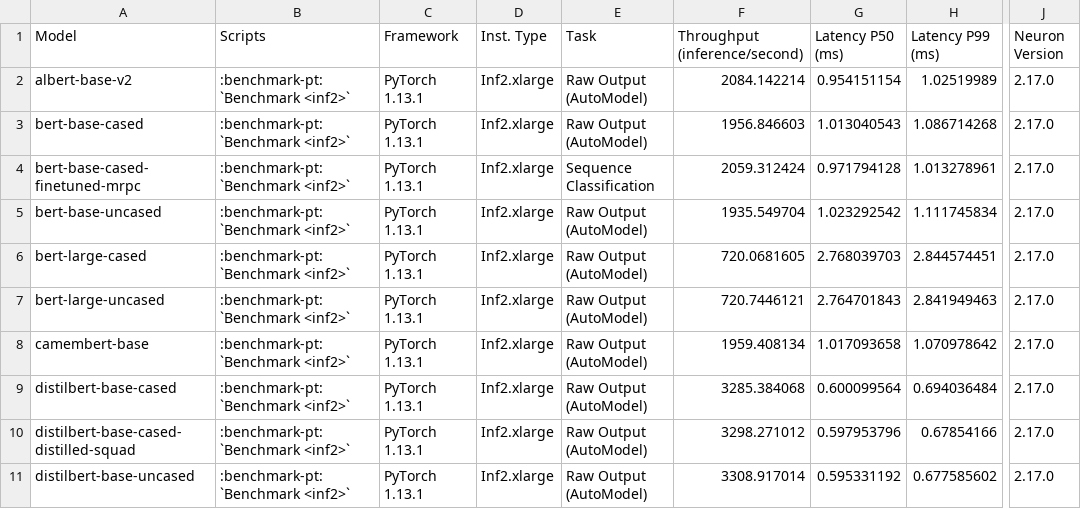
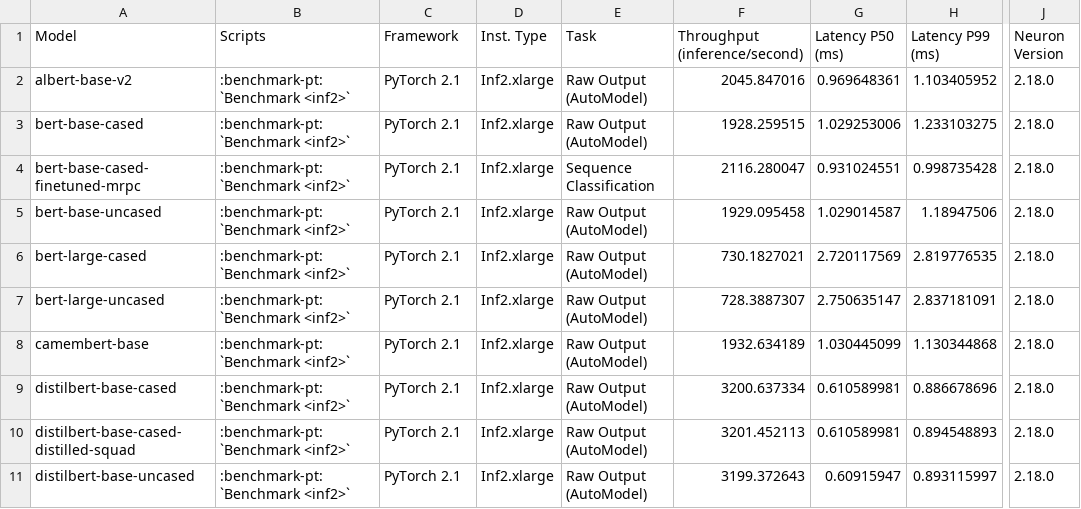
Before and after one commit to aws-neuron/aws-neuron-sdk, a CSV file: general/benchmarks/inf2/latency_data_encoder.csv, drawn as a sheet; only a part is shown, gaps mark what is left out; the diff covers the shown part only; the diff names each change by its address in the sheet, - before the commit and + after, or states it on an @@ line.

Commit message:
Neuron v2.18.0 Performance Updates
---------

Co-authored-by: Sadaf Rasool <36799557+aws-sadaf@users.noreply.github.com>
Co-authored-by: Nathan Mailhot <120211561+natemail-aws@users.noreply.github.com>
Co-authored-by: aws-bhegedus <130412504+aws-bhegedus@users.noreply.github.com>
Co-authored-by: Mustafa Quraish <quramust@amazon.com>
Co-authored-by: Zhitao Lin <ztlin@amazon.com>
Co-authored-by: Akhil Raj Azhikodan <aazhiko@amazon.com>
Co-authored-by: musunita <62577111+musunita@users.noreply.github.com>
Co-authored-by: Andrew Uderian <auderian@amazon.com>
Co-authored-by: Nathan Mailhot <natemail@amazon.com>
Co-authored-by: Roopnath <122940636+rgrandhiamzn@users.noreply.github.com>

```diff
--- a/general/benchmarks/inf2/latency_data_encoder.csv
+++ b/general/benchmarks/inf2/latency_data_encoder.csv
-C2:C11 (Framework): PyTorch 1.13.1
+C2:C11 (Framework): PyTorch 2.1
-F2 (Throughput (inference/second)): 2084.142214
+F2 (Throughput (inference/second)): 2045.847016
-G2 (Latency P50 (ms)): 0.954151154
+G2 (Latency P50 (ms)): 0.969648361
-H2 (Latency P99 (ms)): 1.02519989
+H2 (Latency P99 (ms)): 1.103405952
-J2:J11 (Neuron Version): 2.17.0
+J2:J11 (Neuron Version): 2.18.0
-F3 (Throughput (inference/second)): 1956.846603
+F3 (Throughput (inference/second)): 1928.259515
-G3 (Latency P50 (ms)): 1.013040543
+G3 (Latency P50 (ms)): 1.029253006
-H3 (Latency P99 (ms)): 1.086714268
+H3 (Latency P99 (ms)): 1.233103275
-F4 (Throughput (inference/second)): 2059.312424
+F4 (Throughput (inference/second)): 2116.280047
-G4 (Latency P50 (ms)): 0.971794128
+G4 (Latency P50 (ms)): 0.931024551
-H4 (Latency P99 (ms)): 1.013278961
+H4 (Latency P99 (ms)): 0.998735428
-F5 (Throughput (inference/second)): 1935.549704
+F5 (Throughput (inference/second)): 1929.095458
-G5 (Latency P50 (ms)): 1.023292542
+G5 (Latency P50 (ms)): 1.029014587
-H5 (Latency P99 (ms)): 1.111745834
+H5 (Latency P99 (ms)): 1.18947506
-F6 (Throughput (inference/second)): 720.0681605
+F6 (Throughput (inference/second)): 730.1827021
-G6 (Latency P50 (ms)): 2.768039703
+G6 (Latency P50 (ms)): 2.720117569
-H6 (Latency P99 (ms)): 2.844574451
+H6 (Latency P99 (ms)): 2.819776535
-F7 (Throughput (inference/second)): 720.7446121
+F7 (Throughput (inference/second)): 728.3887307
-G7 (Latency P50 (ms)): 2.764701843
+G7 (Latency P50 (ms)): 2.750635147
-H7 (Latency P99 (ms)): 2.841949463
+H7 (Latency P99 (ms)): 2.837181091
-F8 (Throughput (inference/second)): 1959.408134
+F8 (Throughput (inference/second)): 1932.634189
-G8 (Latency P50 (ms)): 1.017093658
+G8 (Latency P50 (ms)): 1.030445099
-H8 (Latency P99 (ms)): 1.070978642
+H8 (Latency P99 (ms)): 1.130344868
-F9 (Throughput (inference/second)): 3285.384068
+F9 (Throughput (inference/second)): 3200.637334
-G9 (Latency P50 (ms)): 0.600099564
+G9 (Latency P50 (ms)): 0.610589981
-H9 (Latency P99 (ms)): 0.694036484
+H9 (Latency P99 (ms)): 0.886678696
-F10 (Throughput (inference/second)): 3298.271012
+F10 (Throughput (inference/second)): 3201.452113
-G10 (Latency P50 (ms)): 0.597953796
+G10 (Latency P50 (ms)): 0.610589981
-H10 (Latency P99 (ms)): 0.67854166
+H10 (Latency P99 (ms)): 0.894548893
-F11 (Throughput (inference/second)): 3308.917014
+F11 (Throughput (inference/second)): 3199.372643
-G11 (Latency P50 (ms)): 0.595331192
+G11 (Latency P50 (ms)): 0.60915947
-H11 (Latency P99 (ms)): 0.677585602
+H11 (Latency P99 (ms)): 0.893115997
```
Also changed, not shown: 20 edited cells elsewhere in this file, general/benchmarks/inf2/latency_data_vision_cnn.csv, general/benchmarks/inf2/latency_data_vision_sd.csv, 25 other files.
